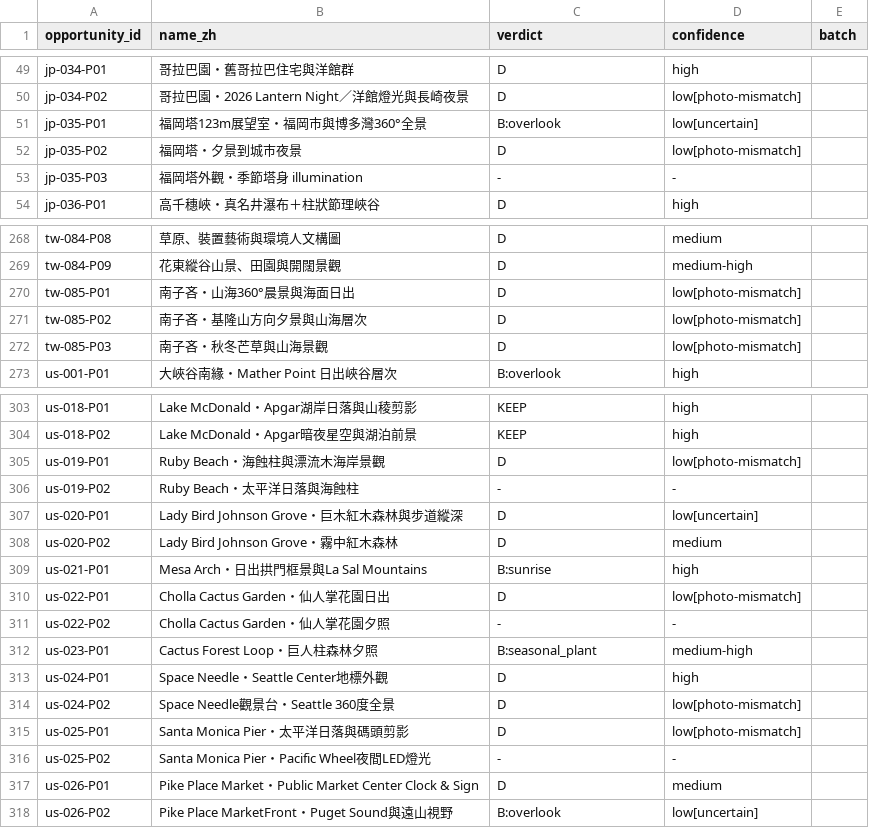
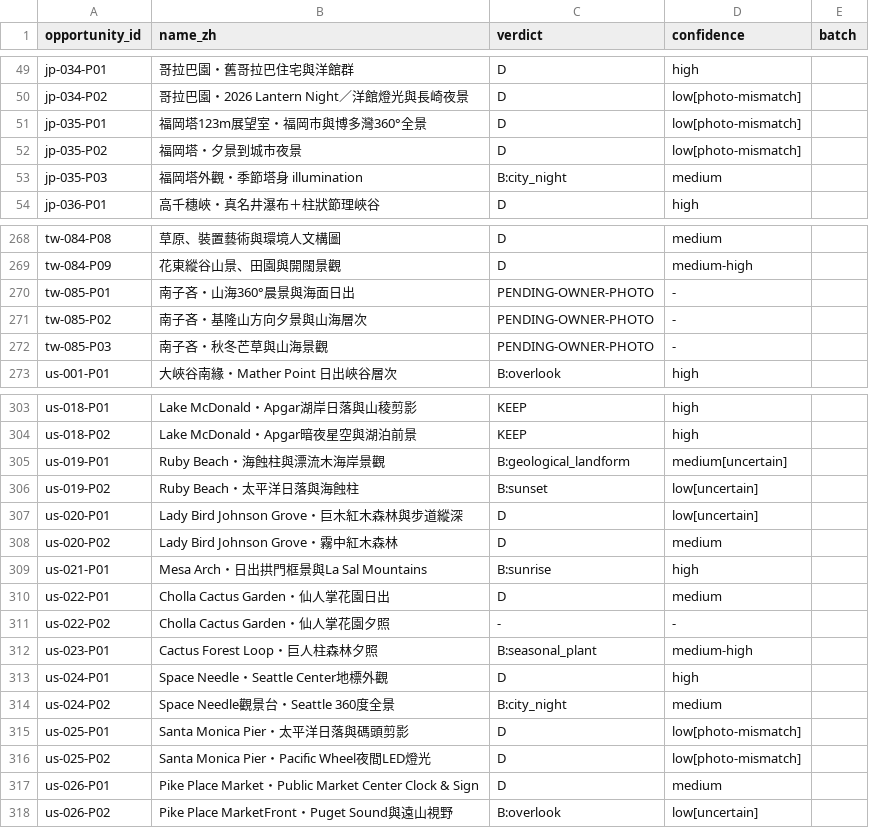
Before and after one commit to gdrabbit137-ai/ChaseLights, a CSV file: data/v2/staging/genre_review/FINAL_ALL_408_verdicts.csv, drawn as a sheet; only a part is shown, gaps mark what is left out; the diff covers the shown part only.

Commit message:
research(v2): 8 oids marked PENDING-OWNER-PHOTO (plan C); FINAL csv regenerated with r3 verdicts

```diff
--- a/data/v2/staging/genre_review/FINAL_ALL_408_verdicts.csv
+++ b/data/v2/staging/genre_review/FINAL_ALL_408_verdicts.csv
@@ -50,5 +50,5 @@ jp-034-P01,哥拉巴園・舊哥拉巴住宅與洋館群,D,high,
 jp-034-P02,哥拉巴園・2026 Lantern Night／洋館燈光與長崎夜景,D,low[photo-mismatch],
-jp-035-P01,福岡塔123m展望室・福岡市與博多灣360°全景,B:overlook,low[uncertain],
+jp-035-P01,福岡塔123m展望室・福岡市與博多灣360°全景,D,low[photo-mismatch],
 jp-035-P02,福岡塔・夕景到城市夜景,D,low[photo-mismatch],
-jp-035-P03,福岡塔外觀・季節塔身 illumination,-,-,
+jp-035-P03,福岡塔外觀・季節塔身 illumination,B:city_night,medium,
 jp-036-P01,高千穗峽・真名井瀑布＋柱狀節理峽谷,D,high,
@@ -269,5 +269,5 @@ tw-084-P08,草原、裝置藝術與環境人文構圖,D,medium,
 tw-084-P09,花東縱谷山景、田園與開闊景觀,D,medium-high,
-tw-085-P01,南子吝・山海360°晨景與海面日出,D,low[photo-mismatch],
-tw-085-P02,南子吝・基隆山方向夕景與山海層次,D,low[photo-mismatch],
-tw-085-P03,南子吝・秋冬芒草與山海景觀,D,low[photo-mismatch],
+tw-085-P01,南子吝・山海360°晨景與海面日出,PENDING-OWNER-PHOTO,-,
+tw-085-P02,南子吝・基隆山方向夕景與山海層次,PENDING-OWNER-PHOTO,-,
+tw-085-P03,南子吝・秋冬芒草與山海景觀,PENDING-OWNER-PHOTO,-,
 us-001-P01,大峽谷南緣・Mather Point 日出峽谷層次,B:overlook,high,
@@ -304,4 +304,4 @@ us-018-P01,Lake McDonald・Apgar湖岸日落與山稜剪影,KEEP,high,
 us-018-P02,Lake McDonald・Apgar暗夜星空與湖泊前景,KEEP,high,
-us-019-P01,Ruby Beach・海蝕柱與漂流木海岸景觀,D,low[photo-mismatch],
-us-019-P02,Ruby Beach・太平洋日落與海蝕柱,-,-,
+us-019-P01,Ruby Beach・海蝕柱與漂流木海岸景觀,B:geological_landform,medium[uncertain],
+us-019-P02,Ruby Beach・太平洋日落與海蝕柱,B:sunset,low[uncertain],
 us-020-P01,Lady Bird Johnson Grove・巨木紅木森林與步道縱深,D,low[uncertain],
@@ -309,3 +309,3 @@ us-020-P02,Lady Bird Johnson Grove・霧中紅木森林,D,medium,
 us-021-P01,Mesa Arch・日出拱門框景與La Sal Mountains,B:sunrise,high,
-us-022-P01,Cholla Cactus Garden・仙人掌花園日出,D,low[photo-mismatch],
+us-022-P01,Cholla Cactus Garden・仙人掌花園日出,D,medium,
 us-022-P02,Cholla Cactus Garden・仙人掌花園夕照,-,-,
@@ -313,5 +313,5 @@ us-023-P01,Cactus Forest Loop・巨人柱森林夕照,B:seasonal_plant,medium-hi
 us-024-P01,Space Needle・Seattle Center地標外觀,D,high,
-us-024-P02,Space Needle觀景台・Seattle 360度全景,D,low[photo-mismatch],
+us-024-P02,Space Needle觀景台・Seattle 360度全景,B:city_night,medium,
 us-025-P01,Santa Monica Pier・太平洋日落與碼頭剪影,D,low[photo-mismatch],
-us-025-P02,Santa Monica Pier・Pacific Wheel夜間LED燈光,-,-,
+us-025-P02,Santa Monica Pier・Pacific Wheel夜間LED燈光,D,low[photo-mismatch],
 us-026-P01,Pike Place Market・Public Market Center Clock & Sign,D,medium,
```
Also changed, not shown: 44 edited cells elsewhere in this file, 6 other files.
